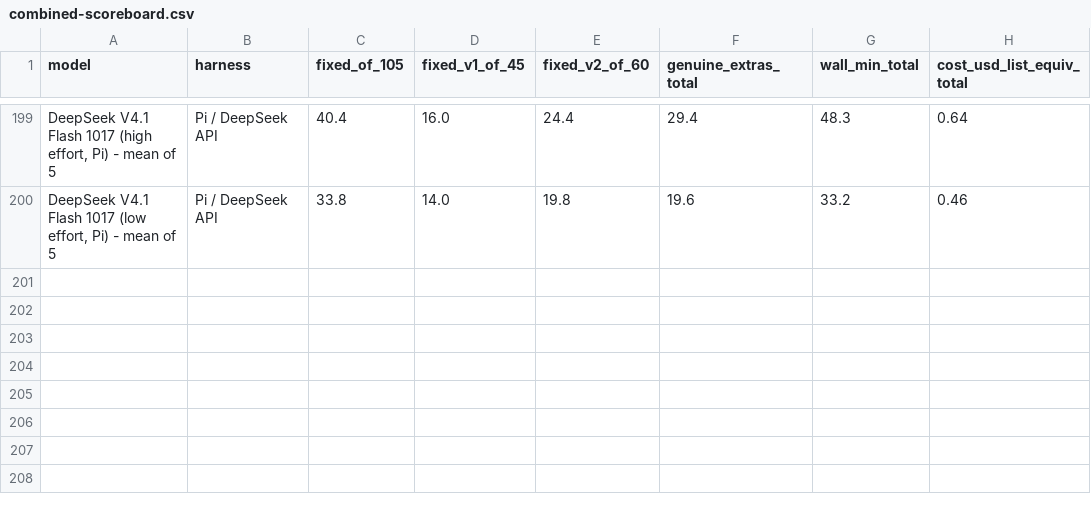
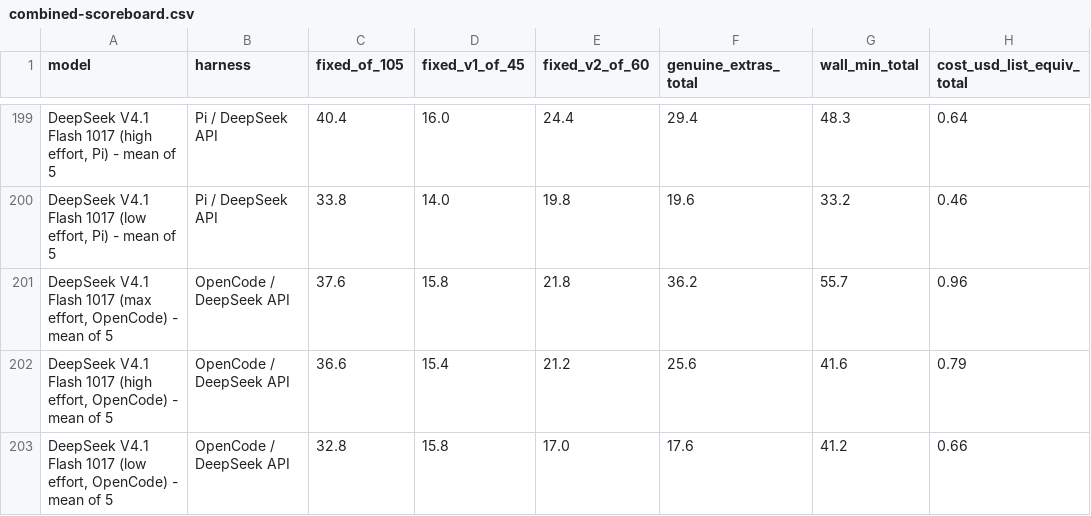
Before and after one commit to phuryn/bug-hunt-bench, a CSV file: results/combined-scoreboard.csv, drawn as a sheet; only a part is shown, gaps mark what is left out; the diff names each change by its address in the sheet, - before the commit and + after, or states it on an @@ line.

```diff
--- a/results/combined-scoreboard.csv
+++ b/results/combined-scoreboard.csv
+row 201: DeepSeek V4.1 Flash 1017 (max effort, OpenCode) - mean of 5 | OpenCode / DeepSeek API | 37.6 | 15.8 | 21.8 | 36.2 | 55.7 | 0.96
+row 202: DeepSeek V4.1 Flash 1017 (high effort, OpenCode) - mean of 5 | OpenCode / DeepSeek API | 36.6 | 15.4 | 21.2 | 25.6 | 41.6 | 0.79
+row 203: DeepSeek V4.1 Flash 1017 (low effort, OpenCode) - mean of 5 | OpenCode / DeepSeek API | 32.8 | 15.8 | 17.0 | 17.6 | 41.2 | 0.66
```
Also changed, not shown: results/coverage.csv, results/repo1-scoreboard.csv, 16 other files.
